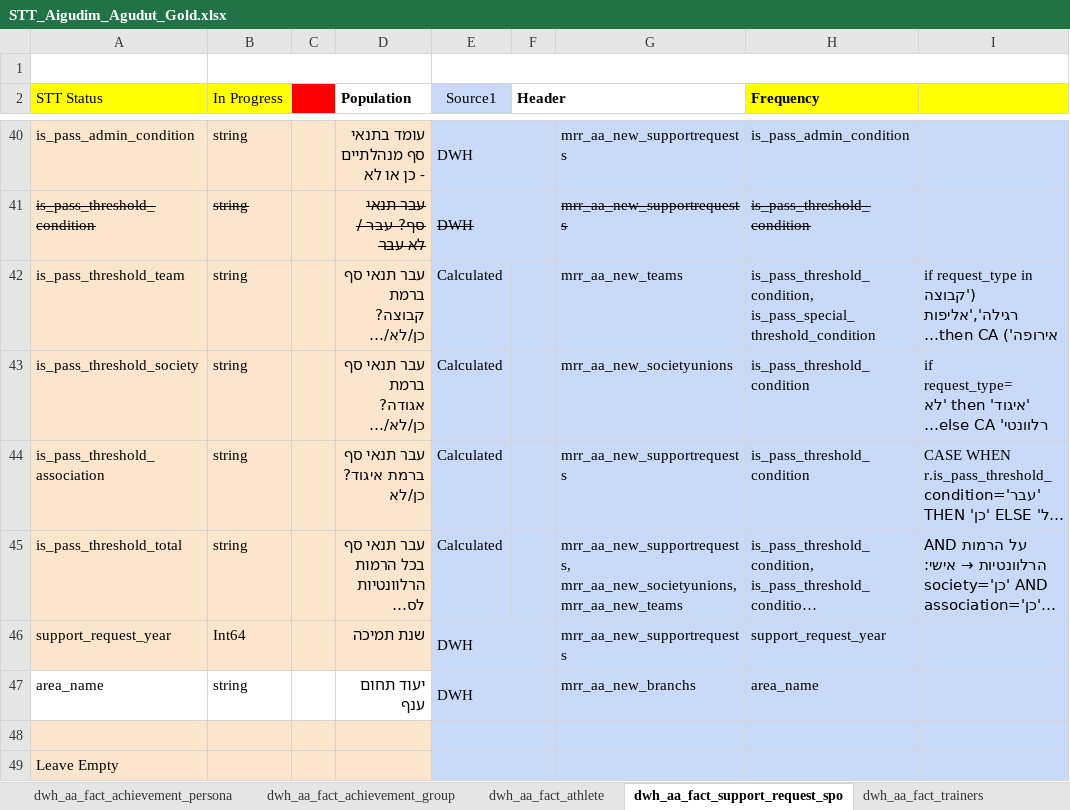
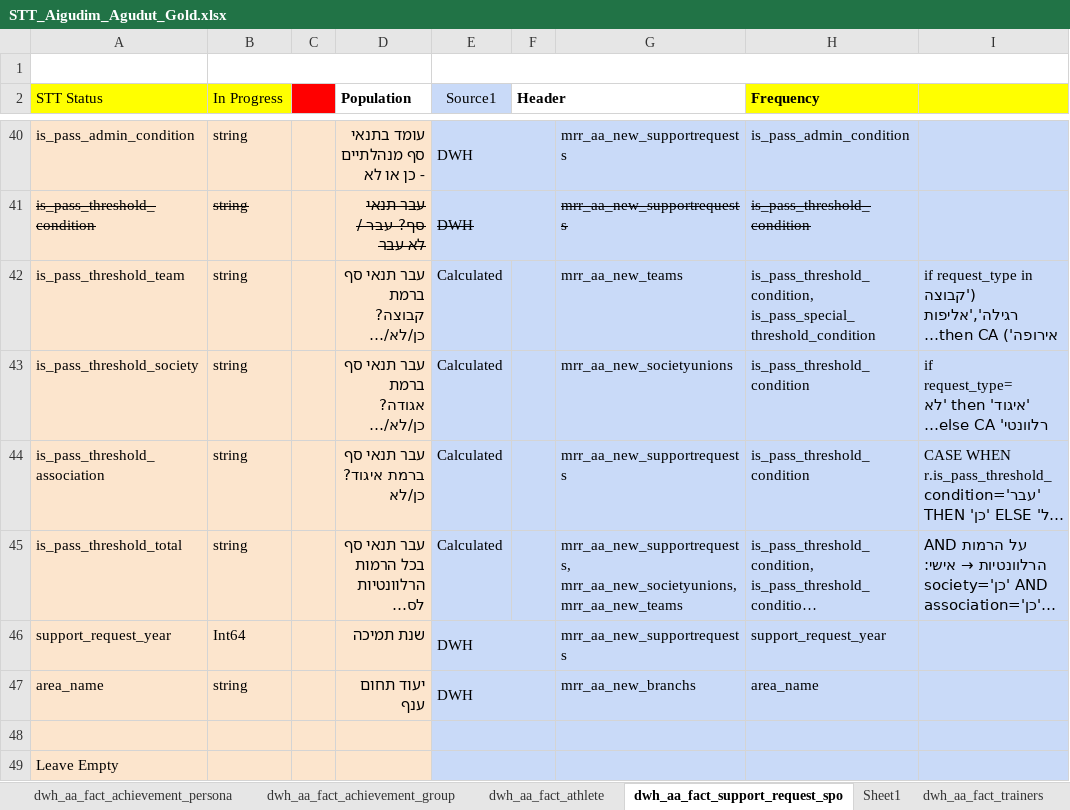
Before and after one commit to oresh123456/igudim-dashboard, an Excel workbook: STT_Aigudim_Agudut_Gold.xlsx, sheet dwh_aa_fact_support_request_spo, drawn as a sheet; only a part is shown, gaps mark what is left out; long unchanged cells end in …; values as stored, in another font and other column widths than the file's, no borders; conditional formats not drawn; the diff names each change by its address in the sheet, - before the commit and + after, or states it on an @@ line.

```diff
--- a/STT_Aigudim_Agudut_Gold.xlsx (sheet dwh_aa_fact_support_request_spo)
+++ b/STT_Aigudim_Agudut_Gold.xlsx (sheet dwh_aa_fact_support_request_spo)
+sheet tab: Sheet1
-A47:D47 fill: none
+A47:D47 fill: #FCE5CD
```
Also changed, not shown: sheet dwh_aa_fact_achievement_persona, other sheet tabs, STT_Aigudim_Agudut_Silver.xlsx, 1 other file.
